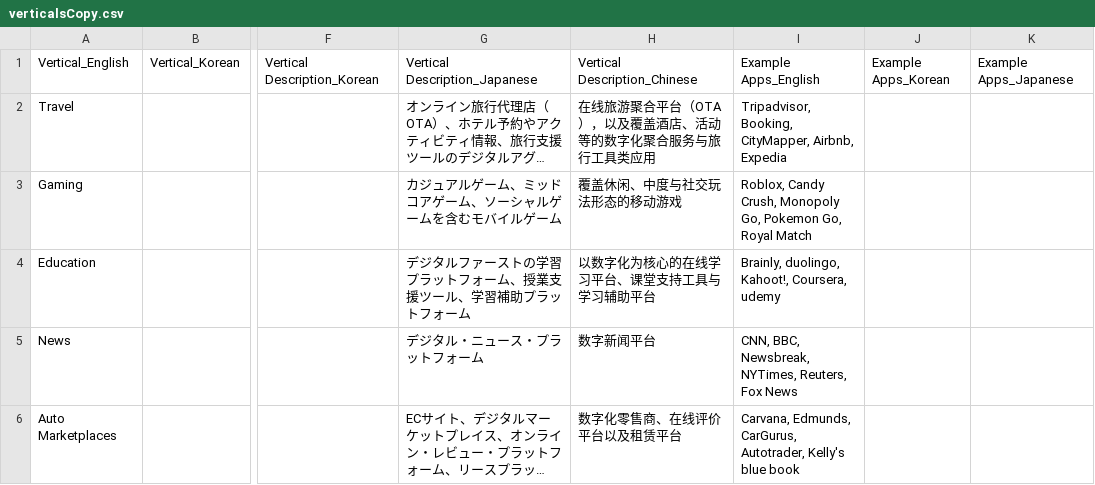
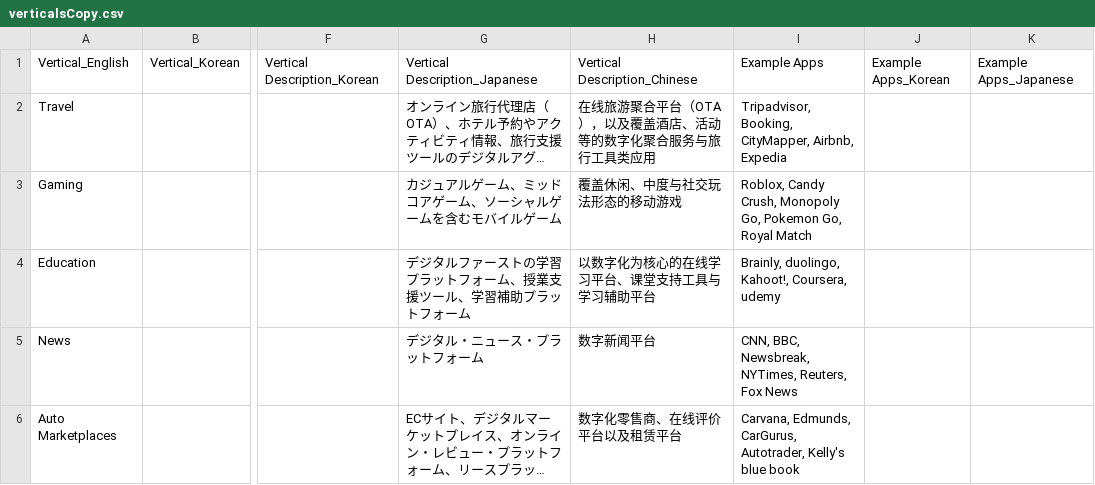
Before and after one commit to parabolestudio/molocobcgreport, a CSV file: public/data/verticalsCopy.csv, drawn as a sheet; only a part is shown, gaps mark what is left out; long unchanged cells end in …; the diff names each change by its address in the sheet, - before the commit and + after, or states it on an @@ line.

```diff
--- a/public/data/verticalsCopy.csv
+++ b/public/data/verticalsCopy.csv
-I1: Example Apps_English
+I1: Example Apps
```
Also changed, not shown: public/data/mainCopy.csv, 4 other files.
